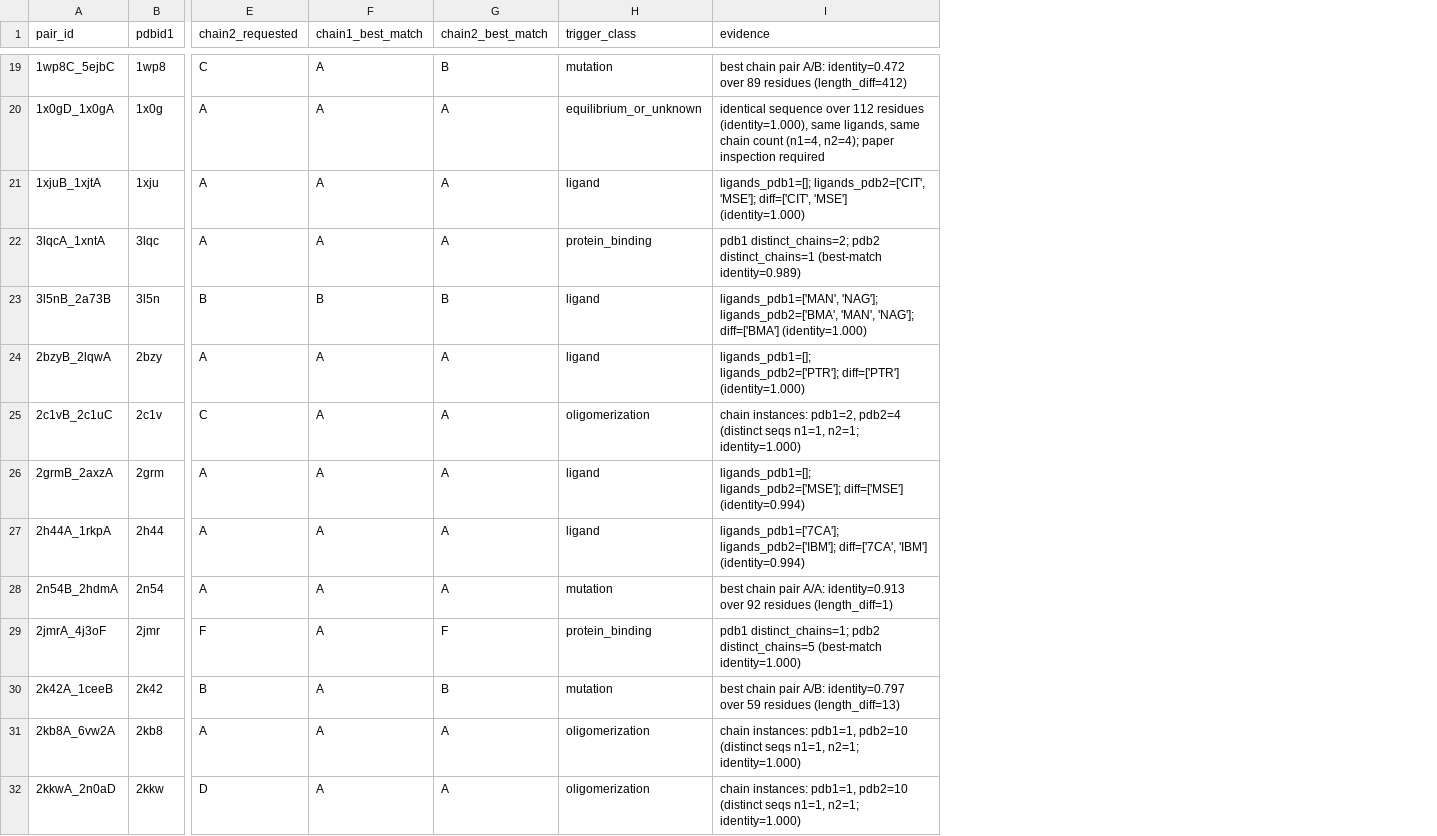
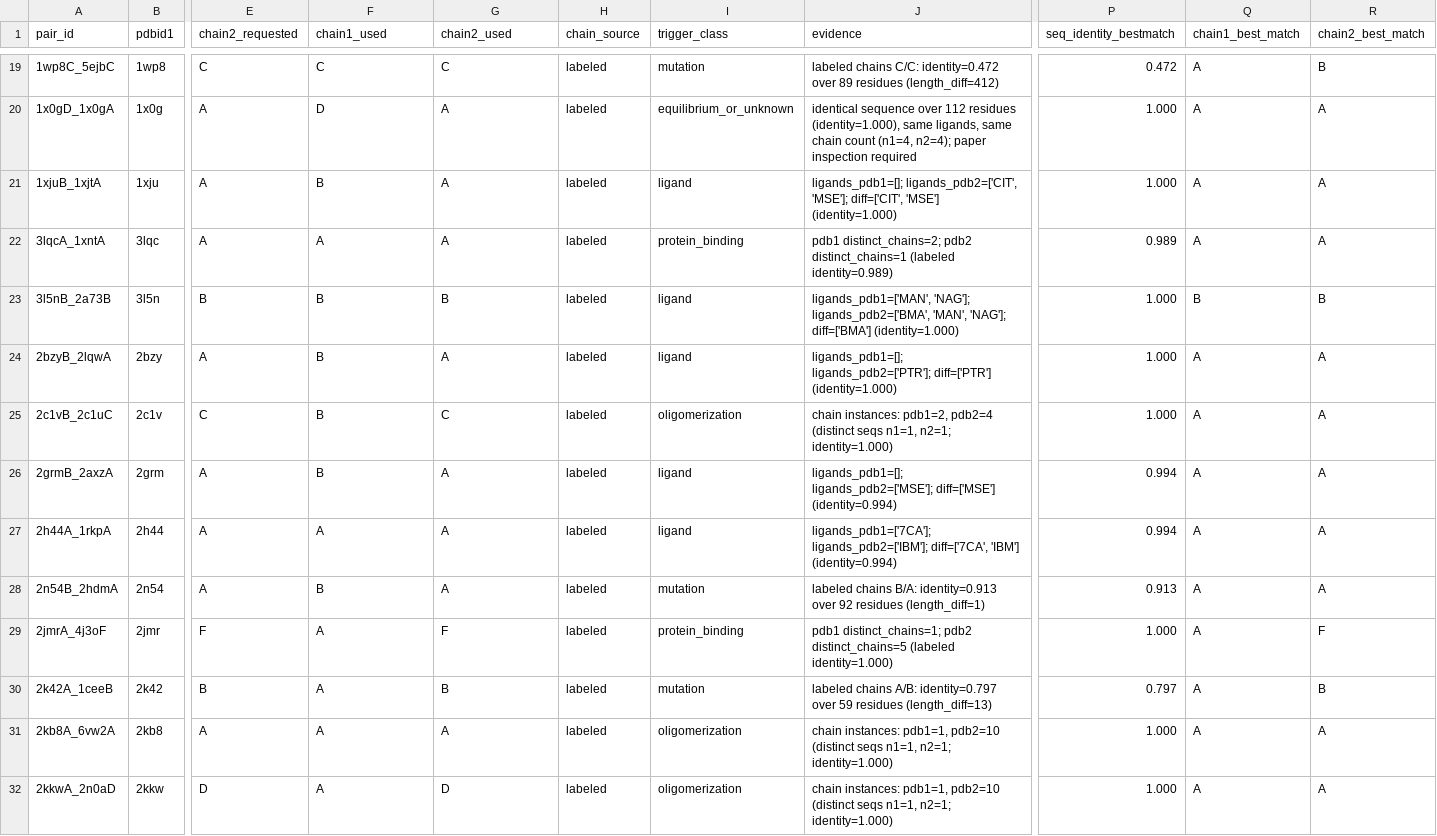
Before and after one commit to orzuk/MsaCluster, a CSV file: docs/triggers_from_pdb.csv, drawn as a sheet; only a part is shown, gaps mark what is left out; addresses are those after the commit; the diff covers the shown part only; the diff names each change by its address in the sheet, - before the commit and + after, or states it on an @@ line.

Commit message:
Refresh triggers CSV (labeled-chain identities) + HTML table

```diff
--- a/docs/triggers_from_pdb.csv
+++ b/docs/triggers_from_pdb.csv
+column H (chain_source), rows 19-32: all labeled
+column P (seq_identity_bestmatch), rows 19-32: 0.472 | 1.000 | 1.000 | 0.989 | 1.000 | 1.000 | 1.000 | 0.994 | 0.994 | 0.913 | 1.000 | 0.797 | 1.000 | 1.000
+column Q (chain1_best_match), rows 19-32: A | A | A | A | B | A | A | A | A | A | A | A | A | A
+column R (chain2_best_match), rows 19-32: B | A | A | A | B | A | A | A | A | A | F | B | A | A
-F1: chain1_best_match
+F1: chain1_used
-G1: chain2_best_match
+G1: chain2_used
-F19 (chain1_used): A
+F19 (chain1_used): C
-G19 (chain2_used): B
+G19 (chain2_used): C
-J19 (evidence): best chain pair A/B: identity=0.472 over…
+J19 (evidence): labeled chains C/C: identity=0.472 over…
-F20 (chain1_used): A
+F20 (chain1_used): D
-F21 (chain1_used): A
+F21 (chain1_used): B
-J22 (evidence): …pdb2 distinct_chains=1 (best-match identity=0.989)
+J22 (evidence): …pdb2 distinct_chains=1 (labeled identity=0.989)
-F24:F26 (chain1_used): A
+F24:F26 (chain1_used): B
-G25 (chain2_used): A
+G25 (chain2_used): C
-F28 (chain1_used): A
+F28 (chain1_used): B
-J28 (evidence): best chain pair A/A: identity=0.913 over…
+J28 (evidence): labeled chains B/A: identity=0.913 over…
-J29 (evidence): …pdb2 distinct_chains=5 (best-match identity=1.000)
+J29 (evidence): …pdb2 distinct_chains=5 (labeled identity=1.000)
-J30 (evidence): best chain pair A/B: identity=0.797…
+J30 (evidence): labeled chains A/B: identity=0.797…
-G32 (chain2_used): A
+G32 (chain2_used): D
```
Also changed, not shown: 113 edited cells elsewhere in this file, 1 other file.
